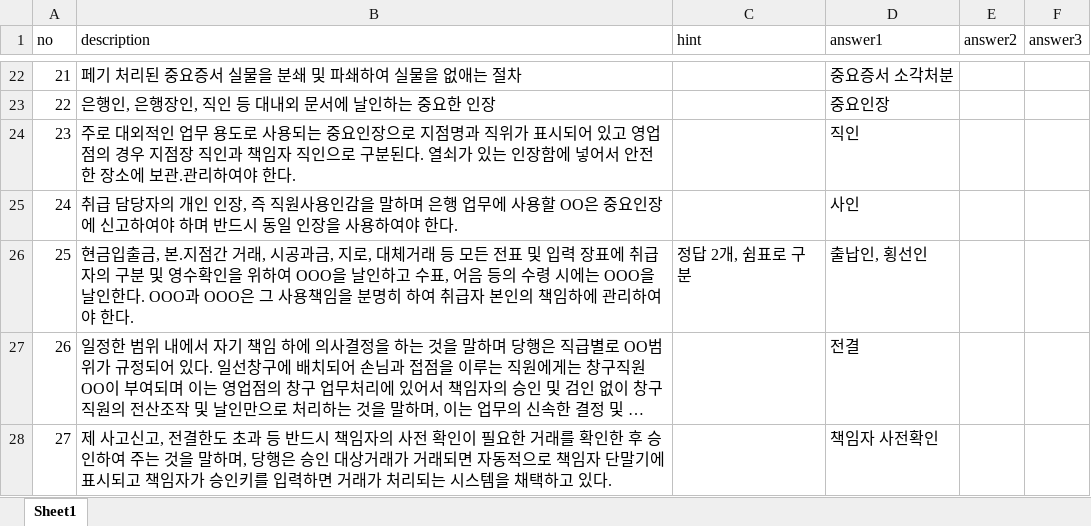
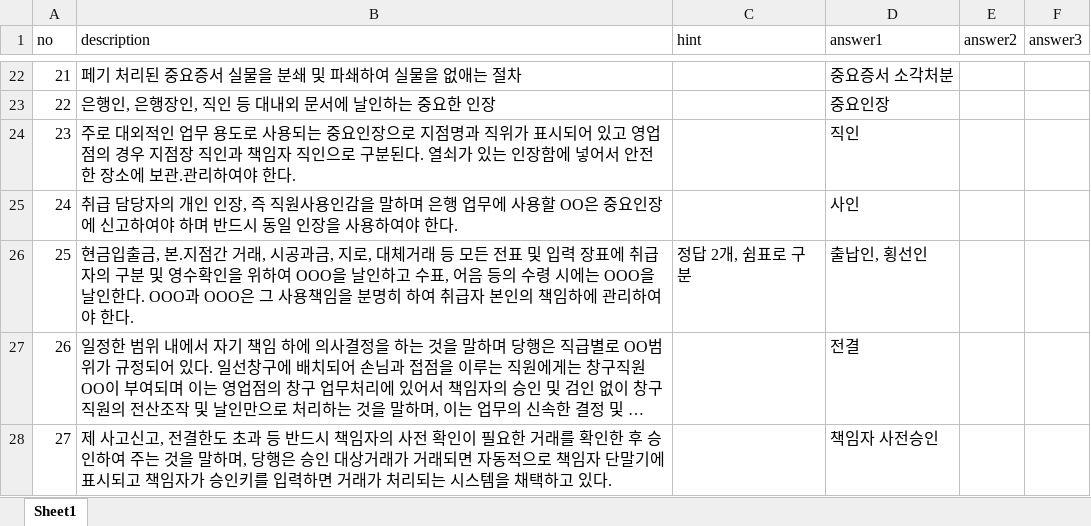
Before and after one commit to cnh12/hana2024, an Excel workbook: public/data.xlsx, sheet Sheet1, drawn as a sheet; only a part is shown, gaps mark what is left out; long unchanged cells end in …; values as stored, in another font and other column widths than the file's, no borders; the diff covers the shown part only; the diff names each change by its address in the sheet, - before the commit and + after, or states it on an @@ line.

```diff
--- a/public/data.xlsx (sheet Sheet1)
+++ b/public/data.xlsx (sheet Sheet1)
-D28 (answer1): 책임자 사전확인
+D28 (answer1): 책임자 사전승인
```
Also changed, not shown: 30 added rows and 9 edited cells elsewhere in this sheet.
